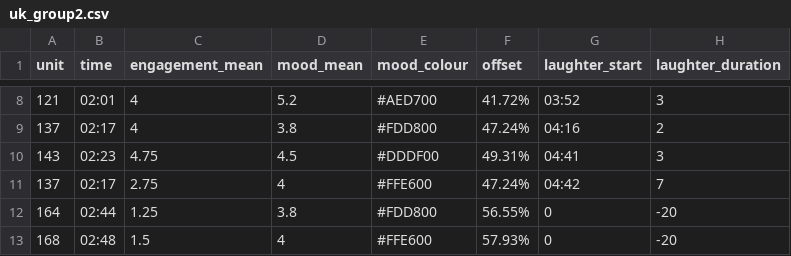
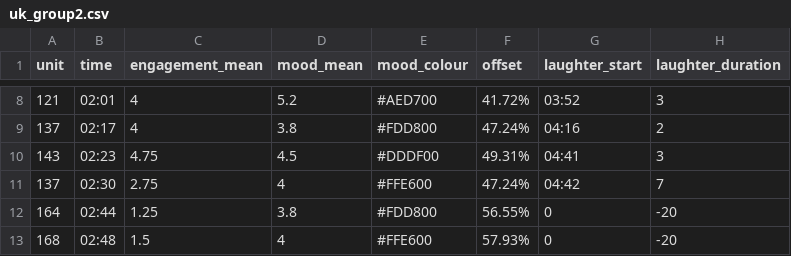
Before and after one commit to BobbyGlennS/space-between-visualisations, a CSV file: uk_group2.csv, drawn as a sheet; only a part is shown, gaps mark what is left out; the diff names each change by its address in the sheet, - before the commit and + after, or states it on an @@ line.

Commit message:
updated UK group 2 time data

```diff
--- a/uk_group2.csv
+++ b/uk_group2.csv
-B11 (time): 02:17
+B11 (time): 02:30
```
